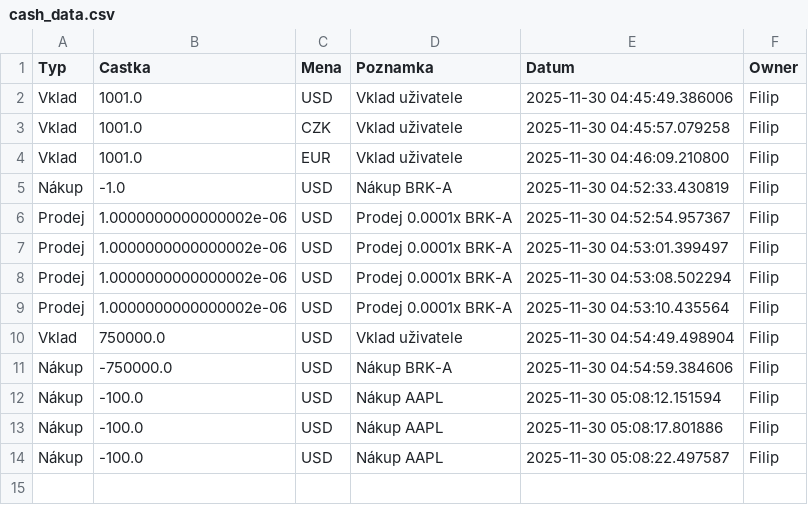
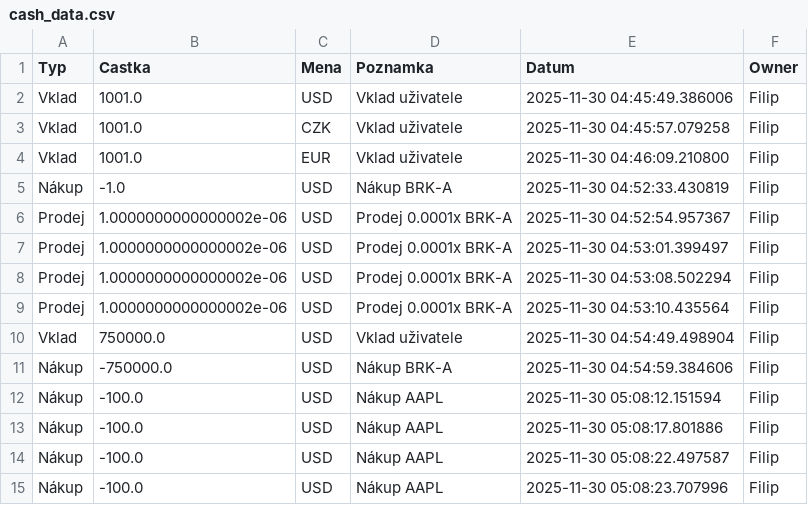
Before and after one commit to Poutniiik/Moje-Investice, a CSV file: cash_data.csv, drawn as a sheet; the diff names each change by its address in the sheet, - before the commit and + after, or states it on an @@ line.

Commit message:
Update Filip

```diff
--- a/cash_data.csv
+++ b/cash_data.csv
+row 15: Nákup | -100.0 | USD | Nákup AAPL | 2025-11-30 05:08:23.707996 | Filip
```
